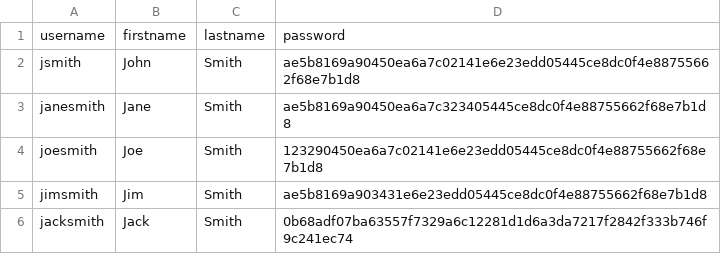
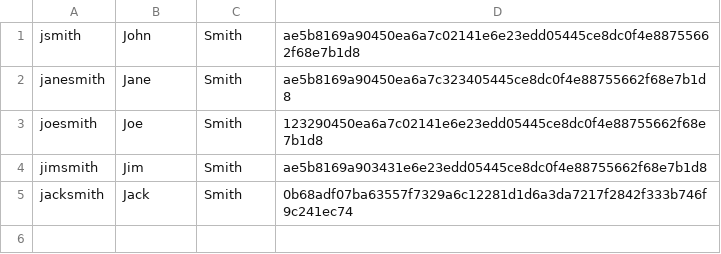
Before and after one commit to khanh2k1/nodejs_thay_bui_nhat, a CSV file: data/fake_users.csv, drawn as a sheet; the diff names each change by its address in the sheet, - before the commit and + after, or states it on an @@ line.

Commit message:
first push

```diff
--- a/data/fake_users.csv
+++ b/data/fake_users.csv
-row 1: username | firstname | lastname | password
```
Also changed, not shown: 27 other files.
